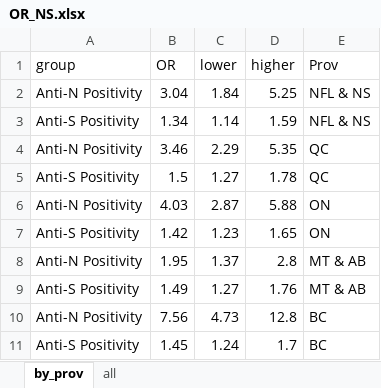
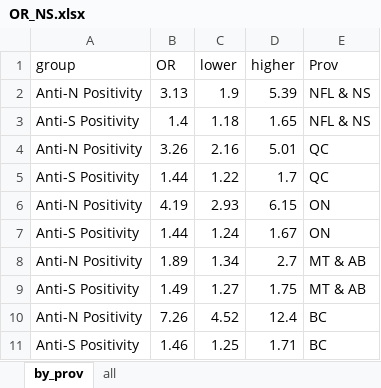
Before and after one commit to altonrus/dbs-vs-venous-antibodies, an Excel workbook: 3_intermediate/OR_NS.xlsx, sheet by_prov, drawn as a sheet; values as stored, in another font and other column widths than the file's, no borders; the diff names each change by its address in the sheet, - before the commit and + after, or states it on an @@ line.

Commit message:
Codes cleaning - data cleaning & PSW

```diff
--- a/3_intermediate/OR_NS.xlsx (sheet by_prov)
+++ b/3_intermediate/OR_NS.xlsx (sheet by_prov)
-B2 (OR): 3.04
+B2 (OR): 3.13
-C2 (lower): 1.84
+C2 (lower): 1.9
-D2 (higher): 5.25
+D2 (higher): 5.39
-B3 (OR): 1.34
+B3 (OR): 1.4
-C3 (lower): 1.14
+C3 (lower): 1.18
-D3 (higher): 1.59
+D3 (higher): 1.65
-B4 (OR): 3.46
+B4 (OR): 3.26
-C4 (lower): 2.29
+C4 (lower): 2.16
-D4 (higher): 5.35
+D4 (higher): 5.01
-B5 (OR): 1.5
+B5 (OR): 1.44
-C5 (lower): 1.27
+C5 (lower): 1.22
-D5 (higher): 1.78
+D5 (higher): 1.7
-B6 (OR): 4.03
+B6 (OR): 4.19
-C6 (lower): 2.87
+C6 (lower): 2.93
-D6 (higher): 5.88
+D6 (higher): 6.15
-B7 (OR): 1.42
+B7 (OR): 1.44
-C7 (lower): 1.23
+C7 (lower): 1.24
-D7 (higher): 1.65
+D7 (higher): 1.67
-B8 (OR): 1.95
+B8 (OR): 1.89
-C8 (lower): 1.37
+C8 (lower): 1.34
-D8 (higher): 2.8
+D8 (higher): 2.7
-D9 (higher): 1.76
+D9 (higher): 1.75
-B10 (OR): 7.56
+B10 (OR): 7.26
-C10 (lower): 4.73
+C10 (lower): 4.52
-D10 (higher): 12.8
+D10 (higher): 12.4
-B11 (OR): 1.45
+B11 (OR): 1.46
-C11 (lower): 1.24
+C11 (lower): 1.25
-D11 (higher): 1.7
+D11 (higher): 1.71
```
Also changed, not shown: 22 other files.
